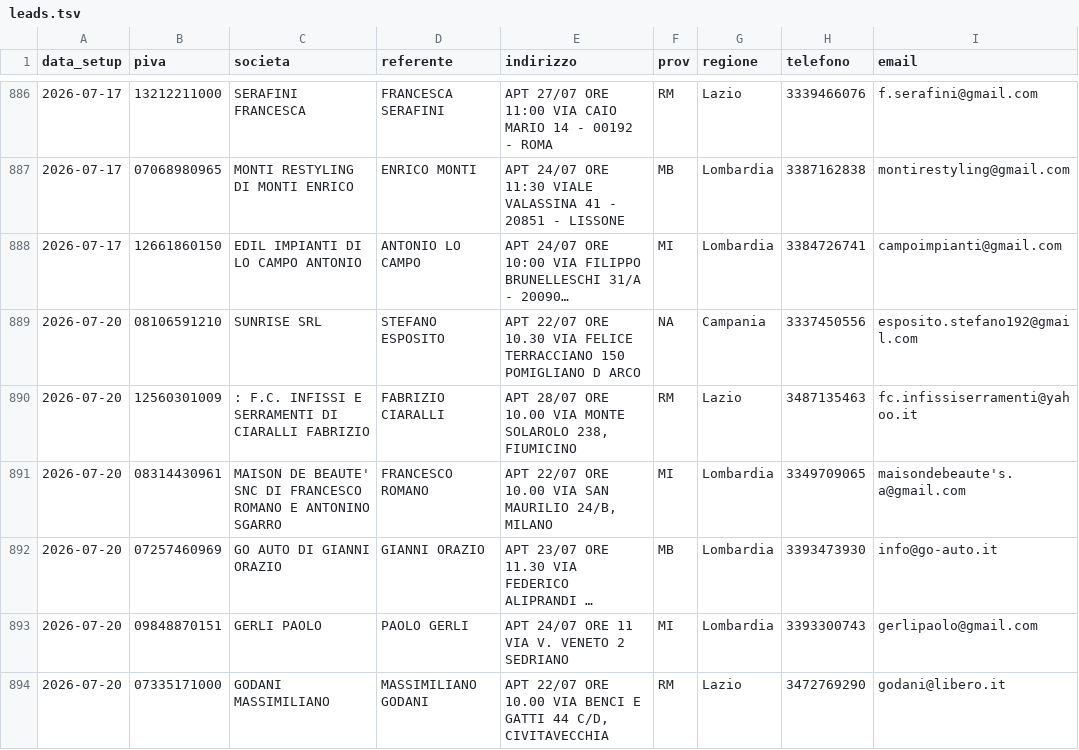
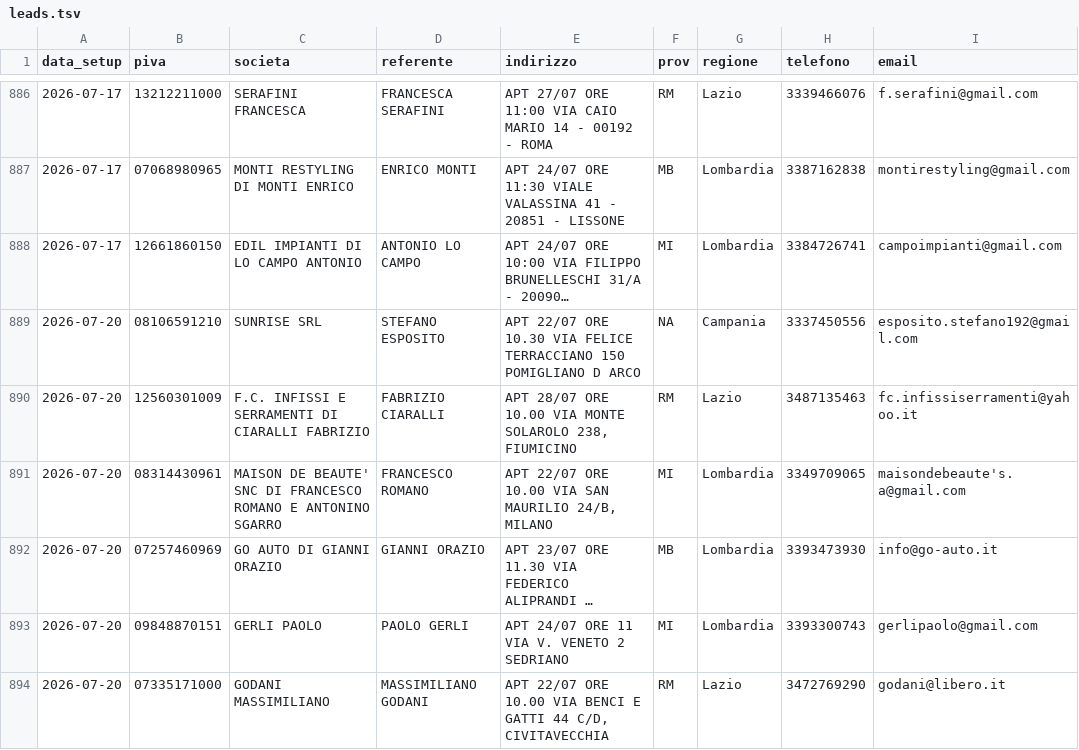
Before and after one commit to AttitudeLTD/appoint, a TSV file: scripts/aicall/leads.tsv, drawn as a sheet; only a part is shown, gaps mark what is left out; long unchanged cells end in …; the diff covers the shown part only.

Commit message:
chore(aicall): +435 nuovi lead geocodificati nel seed (1699 tot, applicati al DB)

```diff
--- a/scripts/aicall/leads.tsv
+++ b/scripts/aicall/leads.tsv
@@ -889,3 +889,3 @@ data_setup	piva	societa	referente	indirizzo	prov	regione	telefono	email
 2026-07-20	08106591210	SUNRISE SRL	STEFANO ESPOSITO	APT 22/07 ORE 10.30 VIA FELICE TERRACCIANO 150 POMIGLIANO D ARCO	NA	Campania	3337450556	esposito.stefano192@gmail.com
-2026-07-20	12560301009	: F.C. INFISSI E SERRAMENTI DI CIARALLI FABRIZIO	FABRIZIO CIARALLI	APT 28/07 ORE 10.00 VIA MONTE SOLAROLO 238, FIUMICINO	RM	Lazio	3487135463	fc.infissiserramenti@yahoo.it
+2026-07-20	12560301009	F.C. INFISSI E SERRAMENTI DI CIARALLI FABRIZIO	FABRIZIO CIARALLI	APT 28/07 ORE 10.00 VIA MONTE SOLAROLO 238, FIUMICINO	RM	Lazio	3487135463	fc.infissiserramenti@yahoo.it
 2026-07-20	08314430961	MAISON DE BEAUTE' SNC DI FRANCESCO ROMANO E ANTONINO SGARRO	FRANCESCO ROMANO	APT 22/07 ORE 10.00 VIA SAN MAURILIO 24/B, MILANO	MI	Lombardia	3349709065	maisondebeaute's.a@gmail.com
```
Also changed, not shown: 5 edited cells elsewhere in this file, 2 other files.
